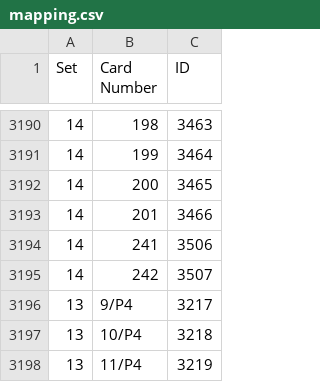
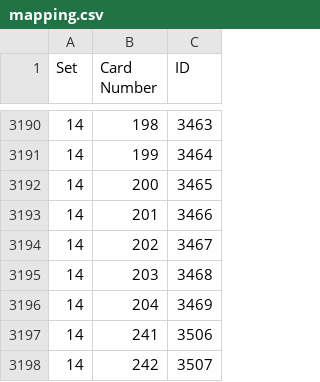
Before and after one commit to Brausepaul/lorcana-app-importer, a CSV file: mapping.csv, drawn as a sheet; only a part is shown, gaps mark what is left out; the shorter side is filled out with more unchanged rows.

Commit message:
Last three cards of set 14 main set.

```diff
--- a/mapping.csv
+++ b/mapping.csv
@@ -3193,2 +3193,5 @@ Set,Card Number,ID
 14,201,3466
+14,202,3467
+14,203,3468
+14,204,3469
 14,241,3506
```
